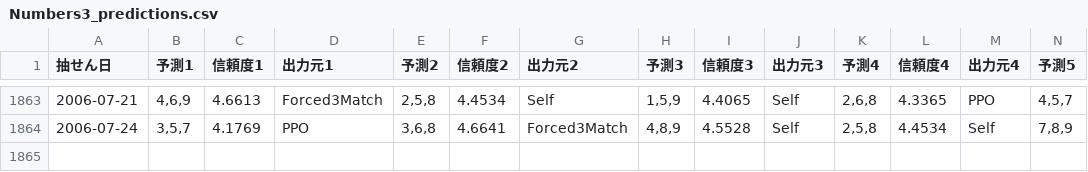
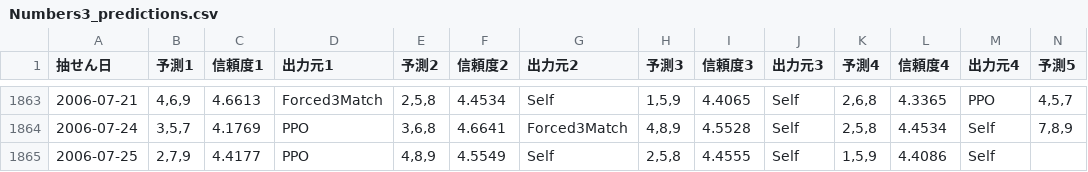
Before and after one commit to Joker7822/num3_v2, a CSV file: Numbers3_predictions.csv, drawn as a sheet; only a part is shown, gaps mark what is left out; rows hold the shown columns only; the diff names each change by its address in the sheet, - before the commit and + after, or states it on an @@ line.

```diff
--- a/Numbers3_predictions.csv
+++ b/Numbers3_predictions.csv
+row 1865: 2006-07-25 | 2,7,9 | 4.4177 | PPO | 4,8,9 | 4.5549 | Self | 2,5,8 | 4.4555 | Self | 1,5,9 | 4.4086 | Self
```
